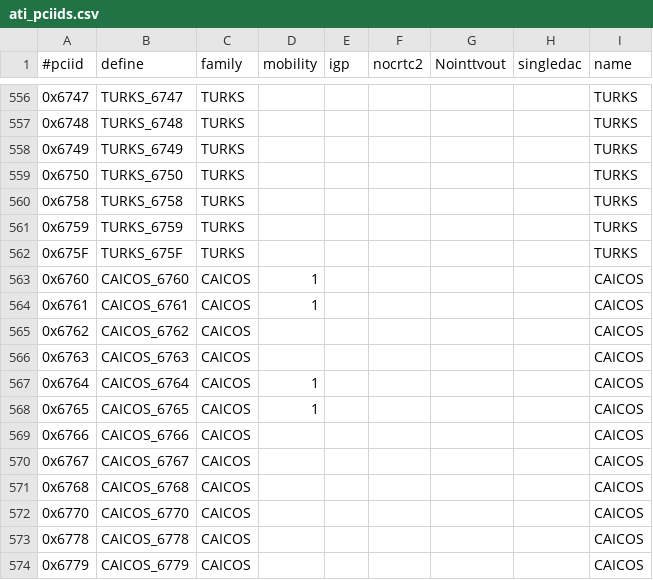
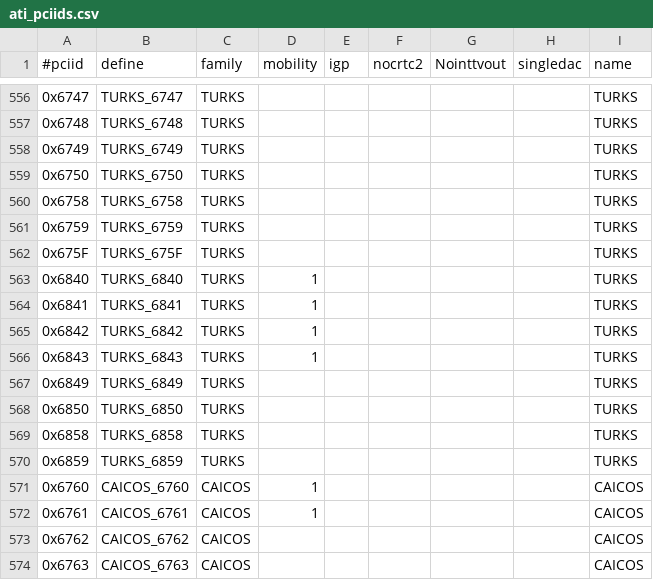
Before and after one commit to RAOF/xf86-video-ati, a CSV file: src/pcidb/ati_pciids.csv, drawn as a sheet; only a part is shown, gaps mark what is left out; the shorter side is filled out with more unchanged rows; the diff names each change by its address in the sheet, - before the commit and + after, or states it on an @@ line.

```diff
--- a/src/pcidb/ati_pciids.csv
+++ b/src/pcidb/ati_pciids.csv
+row 563: 0x6840 | TURKS_6840 | TURKS | 1 |  |  |  |  | TURKS
+row 564: 0x6841 | TURKS_6841 | TURKS | 1 |  |  |  |  | TURKS
+row 565: 0x6842 | TURKS_6842 | TURKS | 1 |  |  |  |  | TURKS
+row 566: 0x6843 | TURKS_6843 | TURKS | 1 |  |  |  |  | TURKS
+row 567: 0x6849 | TURKS_6849 | TURKS |  |  |  |  |  | TURKS
+row 568: 0x6850 | TURKS_6850 | TURKS |  |  |  |  |  | TURKS
+row 569: 0x6858 | TURKS_6858 | TURKS |  |  |  |  |  | TURKS
+row 570: 0x6859 | TURKS_6859 | TURKS |  |  |  |  |  | TURKS
```
Also changed, not shown: 5 other files.
